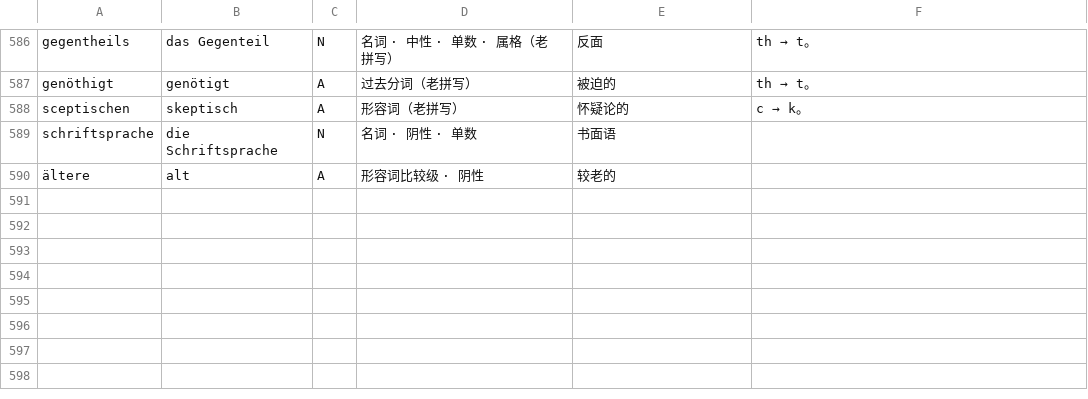
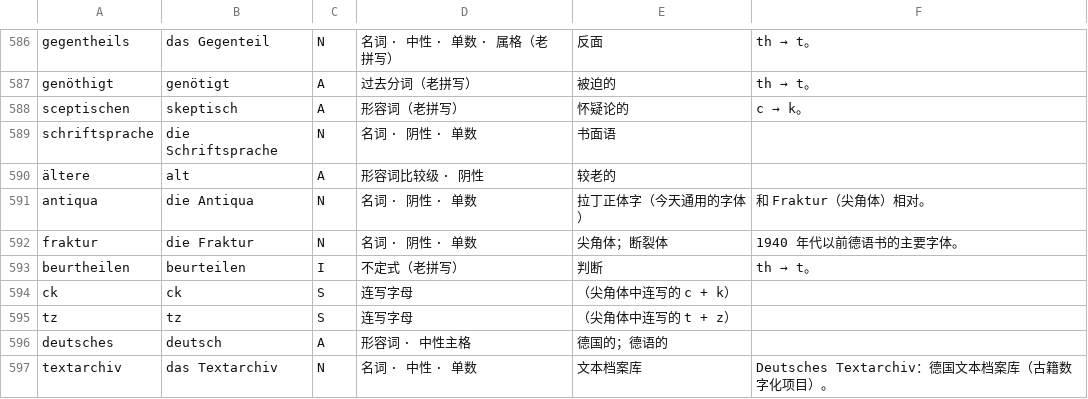
Before and after one commit to letsEstel/lesepult, a TSV file: shared/lexicon/06-lesen.tsv, drawn as a sheet; only a part is shown, gaps mark what is left out; the diff names each change by its address in the sheet, - before the commit and + after, or states it on an @@ line.

```diff
--- a/shared/lexicon/06-lesen.tsv
+++ b/shared/lexicon/06-lesen.tsv
+row 591: antiqua | die Antiqua | N | 名词 · 阴性 · 单数 | 拉丁正体字（今天通用的字体） | 和 Fraktur（尖角体）相对。
+row 592: fraktur | die Fraktur | N | 名词 · 阴性 · 单数 | 尖角体；断裂体 | 1940 年代以前德语书的主要字体。
+row 593: beurtheilen | beurteilen | I | 不定式（老拼写） | 判断 | th → t。
+row 594: ck | ck | S | 连写字母 | （尖角体中连写的 c + k）
+row 595: tz | tz | S | 连写字母 | （尖角体中连写的 t + z）
+row 596: deutsches | deutsch | A | 形容词 · 中性主格 | 德国的；德语的
+row 597: textarchiv | das Textarchiv | N | 名词 · 中性 · 单数 | 文本档案库 | Deutsches Textarchiv：德国文本档案库（古籍数字化项目）。
```
Also changed, not shown: 11 other files.
